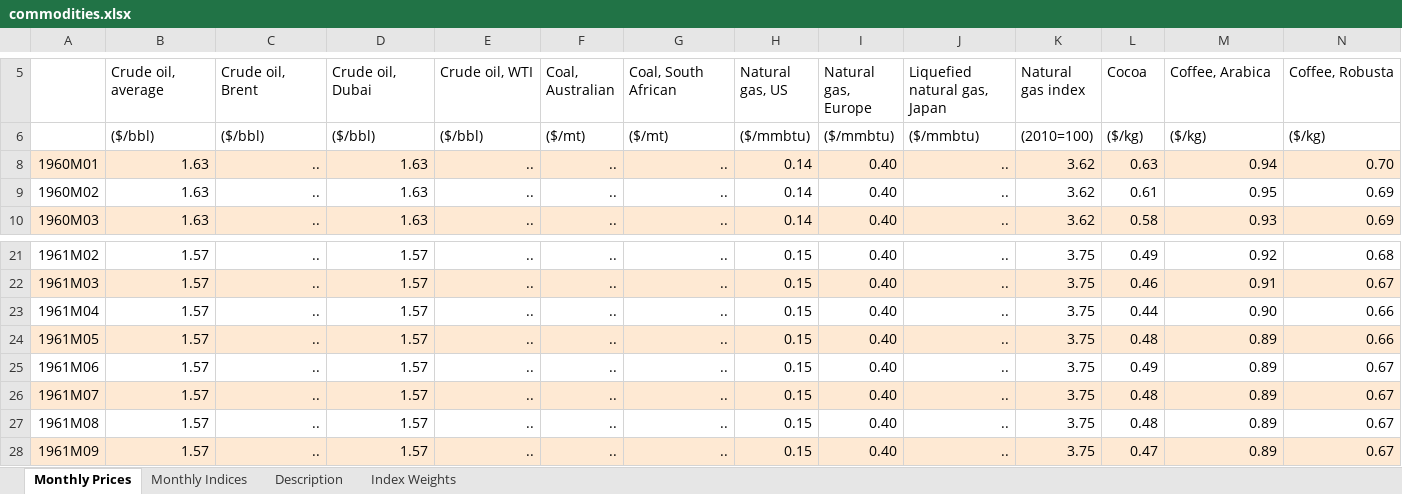
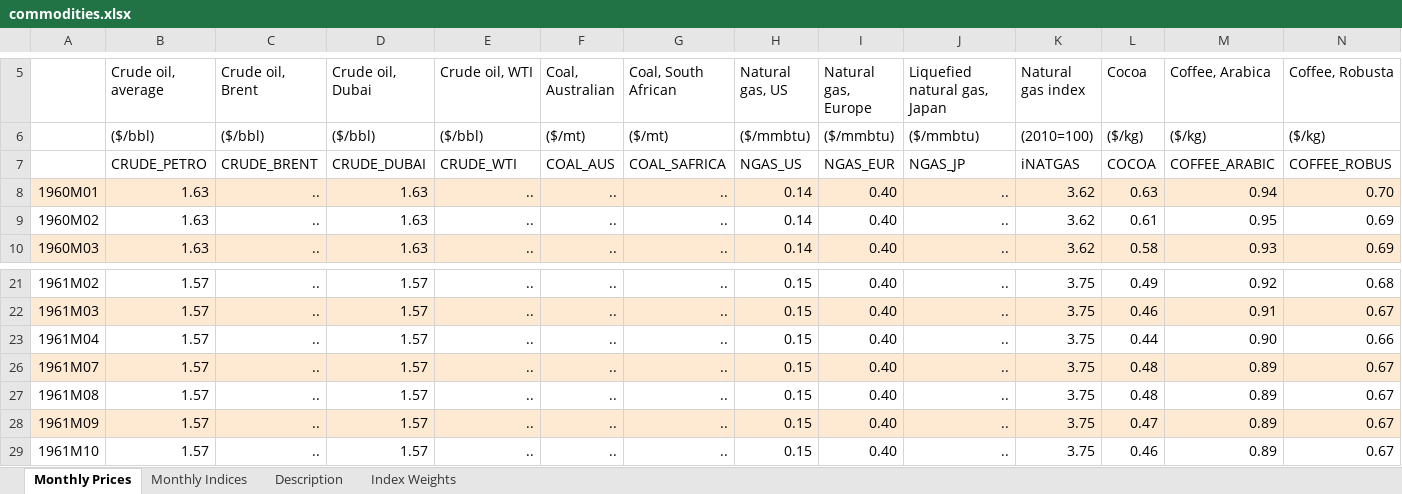
Before and after one commit to markschaver/Commodities, an Excel workbook: commodities.xlsx, sheet Monthly Prices, drawn as a sheet; only a part is shown, gaps mark what is left out; the shorter side is filled out with more unchanged rows; values as stored, in another font and other column widths than the file's, no borders; removed rows and columns are numbered as before the commit, all else as after; rows hold the shown columns only; the diff names each change by its address in the sheet, - before the commit and + after, or states it on an @@ line.

```diff
--- a/commodities.xlsx (sheet Monthly Prices)
+++ b/commodities.xlsx (sheet Monthly Prices)
@@ row 7 unhidden:  | CRUDE_PETRO | CRUDE_BRENT | CRUDE_DUBAI | CRUDE_WTI | COAL_AUS | COAL_SAFRICA | NGAS_US | NGAS_EUR | NGAS_JP | iNATGAS | COCOA | COFFEE_ARABIC | COFFEE_ROBUS @@
@@ row 24 hidden: 1961M05 | 1.57 | .. | 1.57 | .. | .. | .. | 0.15 | 0.40 | .. | 3.75 | 0.48 | 0.89 | 0.66 @@
@@ row 25 hidden: 1961M06 | 1.57 | .. | 1.57 | .. | .. | .. | 0.15 | 0.40 | .. | 3.75 | 0.49 | 0.89 | 0.67 @@
```
Also changed, not shown: 15 other files.
